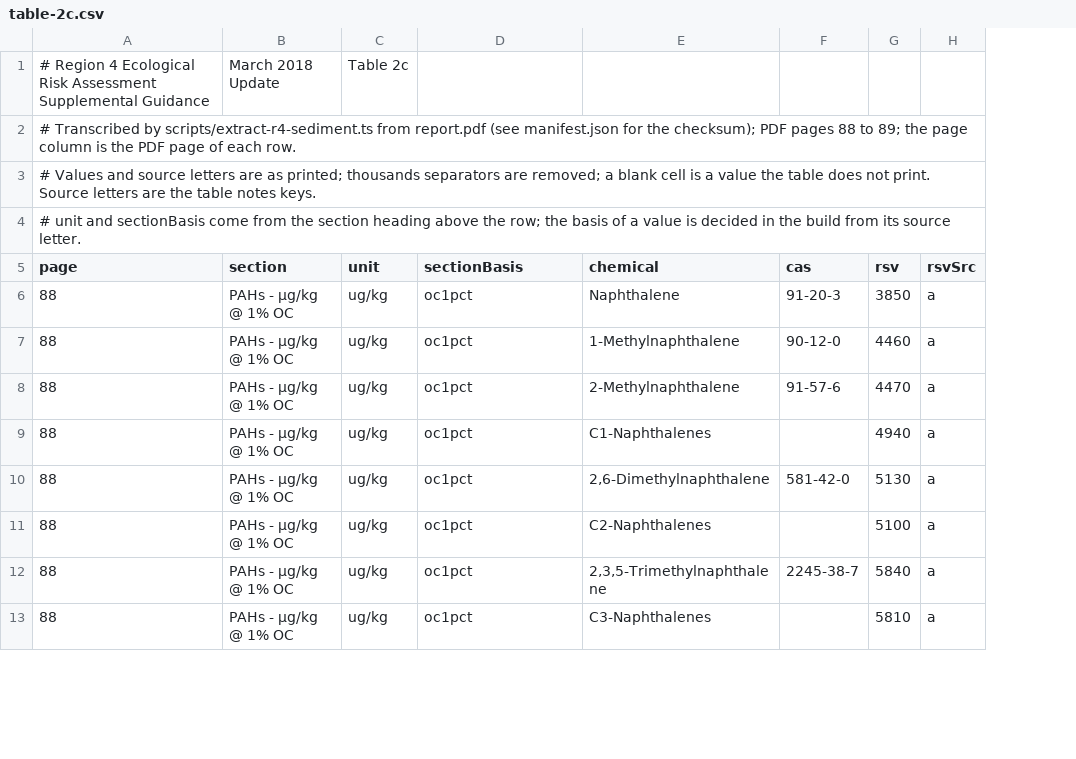
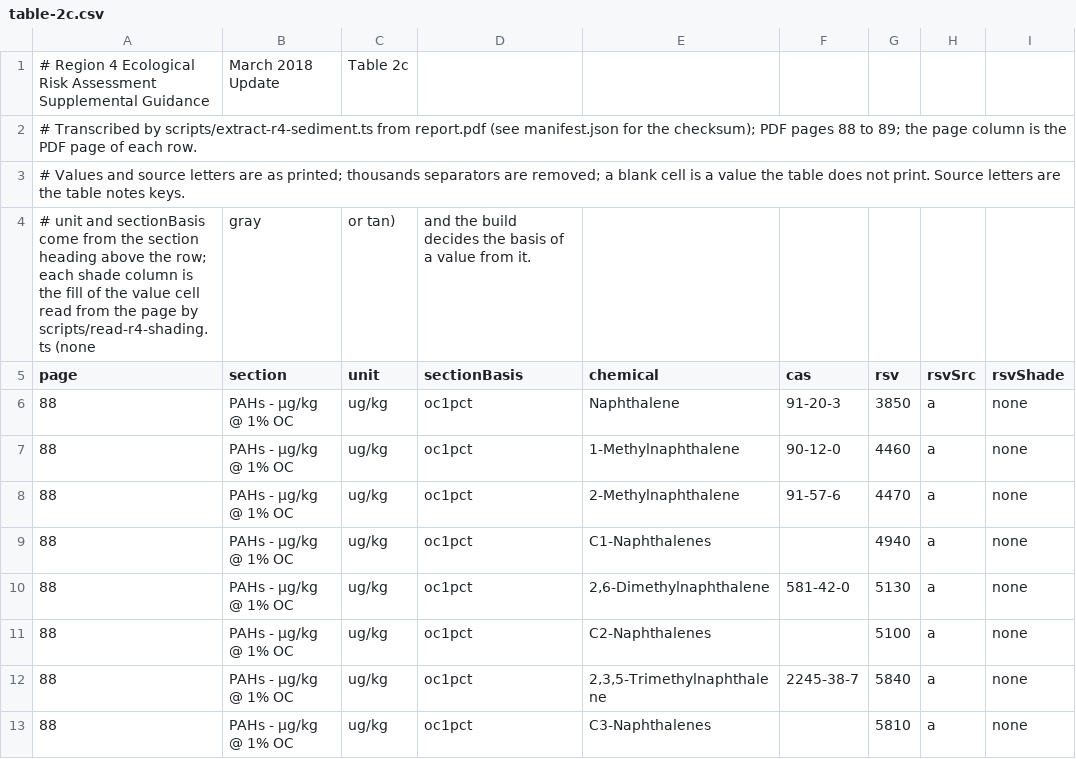
Before and after one commit to bmills23/model_flow, a CSV file: packages/data/raw/sediment/epa-r4-2018/table-2c.csv, drawn as a sheet; only a part is shown; removed rows and columns are numbered as before the commit, all else as after; the diff names each change by its address in the sheet, - before the commit and + after, or states it on an @@ line.

```diff
--- a/packages/data/raw/sediment/epa-r4-2018/table-2c.csv
+++ b/packages/data/raw/sediment/epa-r4-2018/table-2c.csv
+column I (rsvShade), rows 6-13: all none
-row 4: # unit and sectionBasis come from the section heading above the row; the basis of a value is decided in the build from its source letter.
+row 4: # unit and sectionBasis come from the section heading above the row; each shade column is the fill of the value cell read from the page by scripts/read-r4-shading.ts (none | gray | or tan) | and the build decides the basis of a value from it.
```
Also changed, not shown: packages/data/raw/sediment/epa-r4-2018/table-2a.csv, packages/data/raw/sediment/epa-r4-2018/table-2b.csv, 9 other files.
